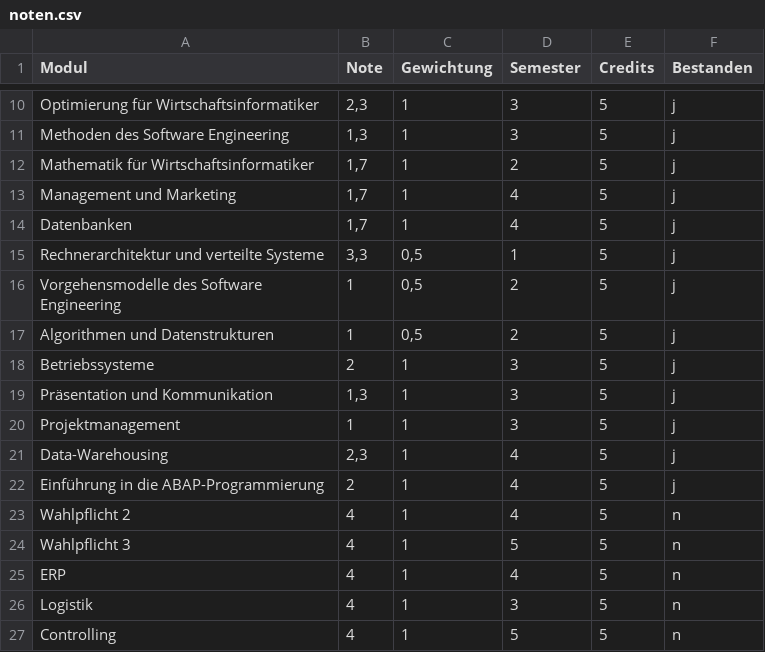
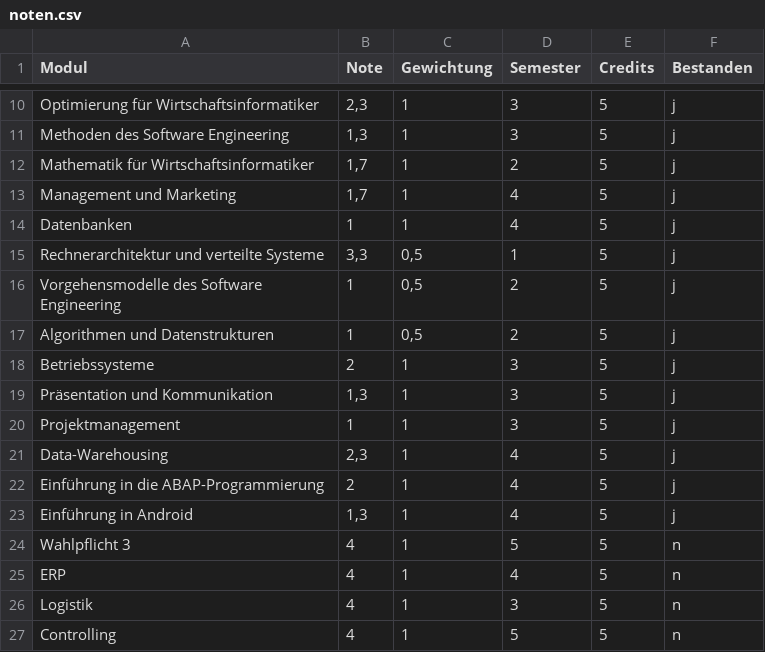
Before and after one commit to Wuuzzaa/Test, a CSV file: noten.csv, drawn as a sheet; only a part is shown, gaps mark what is left out.

Commit message:
DB und Android eingetragen

```diff
--- a/noten.csv
+++ b/noten.csv
@@ -13,3 +13,3 @@ Mathematik für Wirtschaftsinformatiker ;1,7;1;2;5;j
 Management und Marketing ;1,7;1;4;5;j
-Datenbanken ;1,7;1;4;5;j
+Datenbanken ;1;1;4;5;j
 Rechnerarchitektur und verteilte Systeme ;3,3;0,5;1;5;j
@@ -22,3 +22,3 @@ Data-Warehousing ;2,3;1;4;5;j
 Einführung in die ABAP-Programmierung ;2;1;4;5;j
-Wahlpflicht 2;4;1;4;5;n
+Einführung in Android;1,3;1;4;5;j
 Wahlpflicht 3;4;1;5;5;n
```
